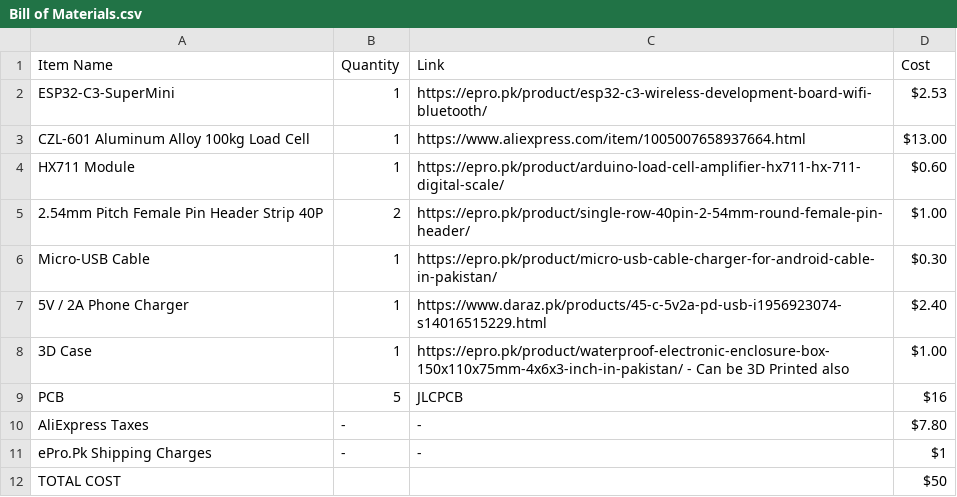
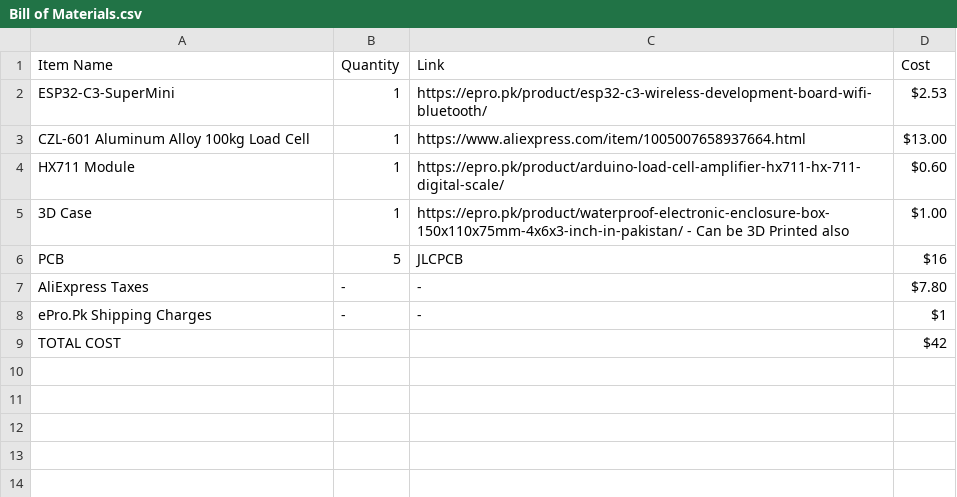
Before and after one commit to msafeerhassan/yieldguard, a CSV file: Bill of Materials.csv, drawn as a sheet.

```diff
--- a/Bill of Materials.csv
+++ b/Bill of Materials.csv
@@ -4,5 +4,2 @@ CZL-601 Aluminum Alloy 100kg Load Cell,1,https://www.aliexpress.com/item/1005007
 HX711 Module,1,https://epro.pk/product/arduino-load-cell-amplifier-hx711-hx-711-digital-scale/,$0.60
-2.54mm Pitch Female Pin Header Strip 40P,2,https://epro.pk/product/single-row-40pin-2-54mm-round-female-pin-header/,$1.00
-Micro-USB Cable,1,https://epro.pk/product/micro-usb-cable-charger-for-android-cable-in-pakistan/,$0.30
-5V / 2A Phone Charger,1,https://www.daraz.pk/products/45-c-5v2a-pd-usb-i1956923074-s14016515229.html,$2.40
 3D Case,1,https://epro.pk/product/waterproof-electronic-enclosure-box-150x110x75mm-4x6x3-inch-in-pakistan/ - Can be 3D Printed also,$1.00
@@ -11,2 +8,2 @@ AliExpress Taxes,-,-,$7.80
 ePro.Pk Shipping Charges,-,-,$1
-TOTAL COST,,,$50
+TOTAL COST,,,$42
```
Also changed, not shown: 1 other file.
